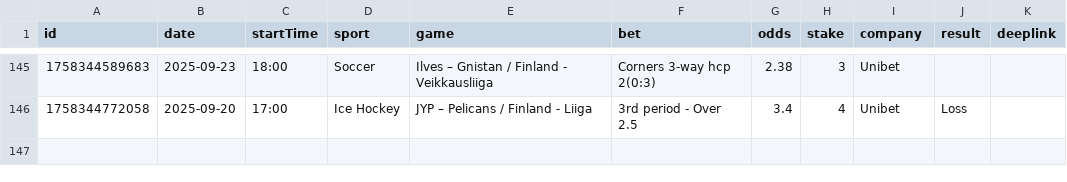
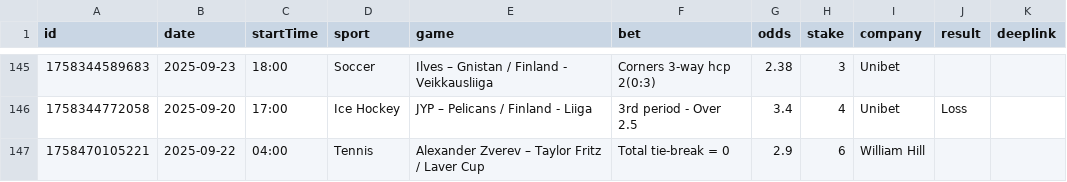
Before and after one commit to bjoorck/Bestvaluebets, a CSV file: tips.csv, drawn as a sheet; only a part is shown, gaps mark what is left out.

Commit message:
Update tips.csv

```diff
--- a/tips.csv
+++ b/tips.csv
@@ -146 +146,2 @@ id,date,startTime,sport,game,bet,odds,stake,company,result,deeplink
 "1758344772058","2025-09-20","17:00","Ice Hockey","JYP – Pelicans / Finland - Liiga","3rd period - Over 2.5","3.4","4","Unibet","Loss",""
+"1758470105221","2025-09-22","04:00","Tennis","Alexander Zverev – Taylor Fritz / Laver Cup","Total tie-break = 0","2.9","6","William Hill","",""
```
